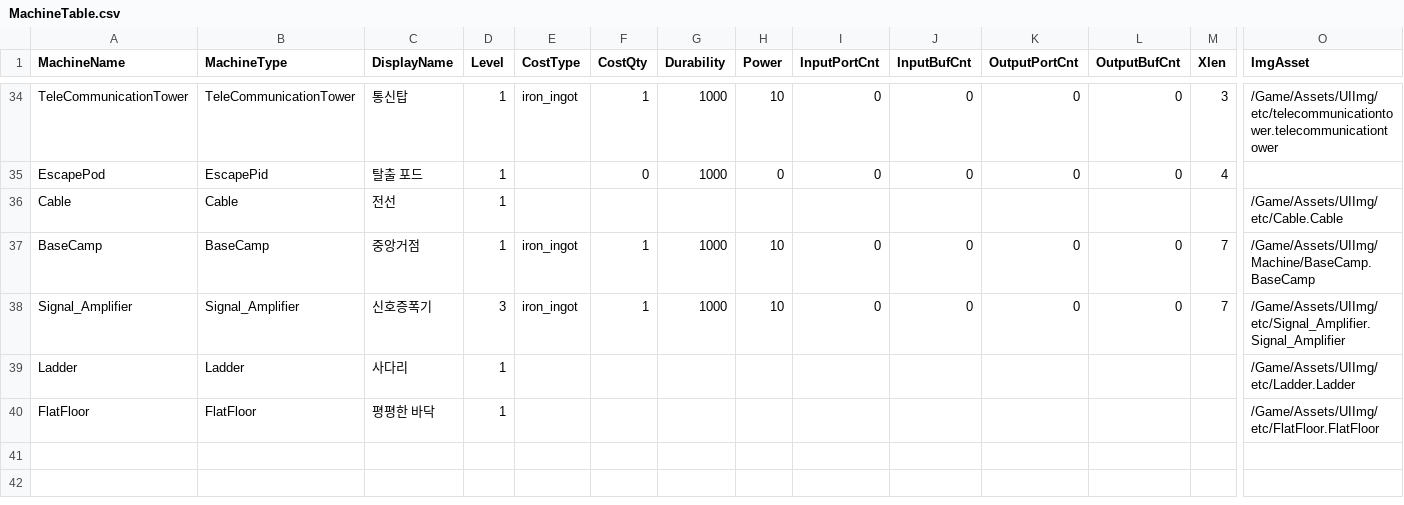
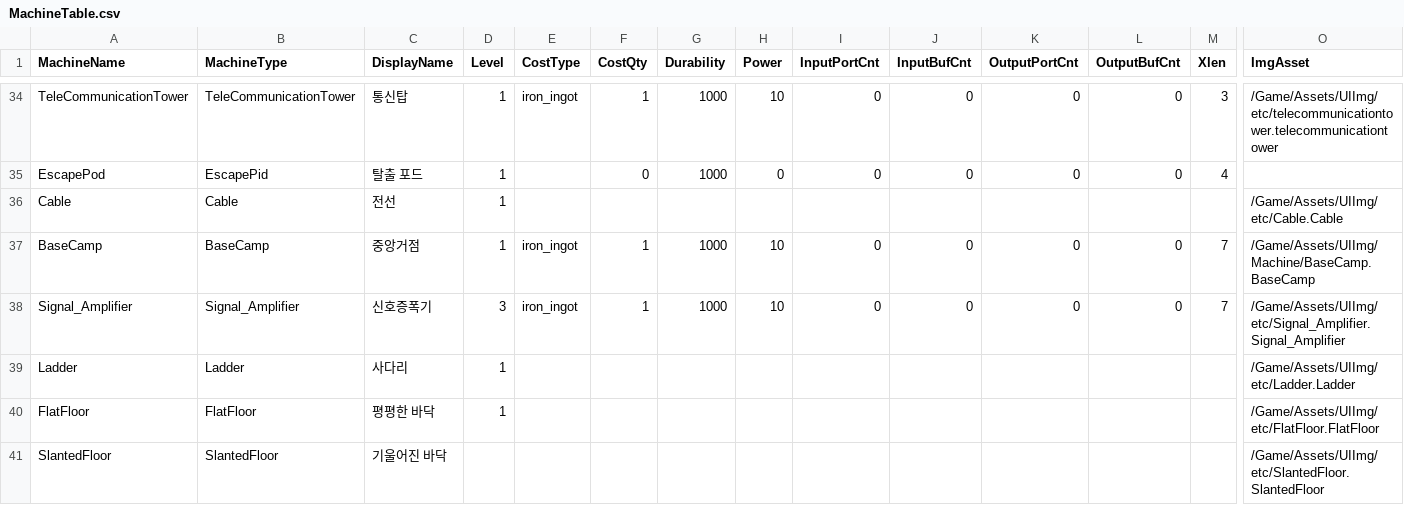
Before and after one commit to PU3-Lab/factory-space, a CSV file: frontend/Source/Wanted_Factory/Data/MachineTable.csv, drawn as a sheet; only a part is shown, gaps mark what is left out; rows hold the shown columns only; the diff names each change by its address in the sheet, - before the commit and + after, or states it on an @@ line.

```diff
--- a/frontend/Source/Wanted_Factory/Data/MachineTable.csv
+++ b/frontend/Source/Wanted_Factory/Data/MachineTable.csv
+row 41: SlantedFloor | SlantedFloor | 기울어진 바닥 |  |  |  |  |  |  |  |  |  |  | /Game/Assets/UIImg/etc/SlantedFloor.SlantedFloor
```
Also changed, not shown: 6 other files.
